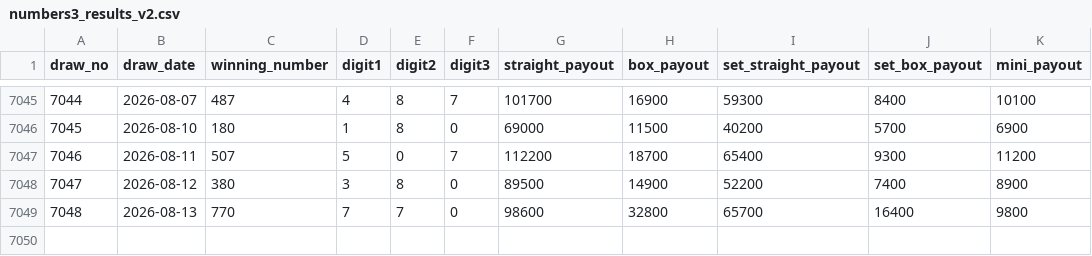
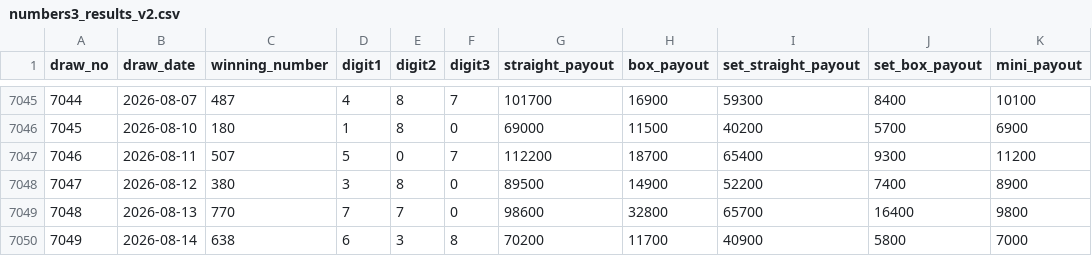
Before and after one commit to hazimekom/numbers4-api, a CSV file: data/numbers3_results_v2.csv, drawn as a sheet; only a part is shown, gaps mark what is left out; the diff names each change by its address in the sheet, - before the commit and + after, or states it on an @@ line.

```diff
--- a/data/numbers3_results_v2.csv
+++ b/data/numbers3_results_v2.csv
+row 7050: 7049 | 2026-08-14 | 638 | 6 | 3 | 8 | 70200 | 11700 | 40900 | 5800 | 7000
```
Also changed, not shown: data/numbers4_results.csv, data/numbers4_results_v2.csv, 12 other files.
